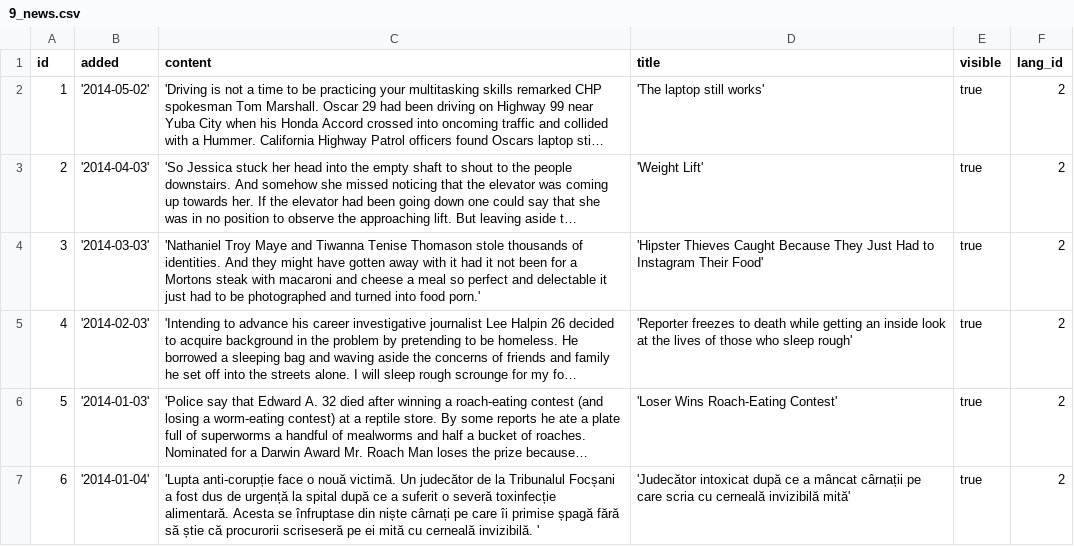
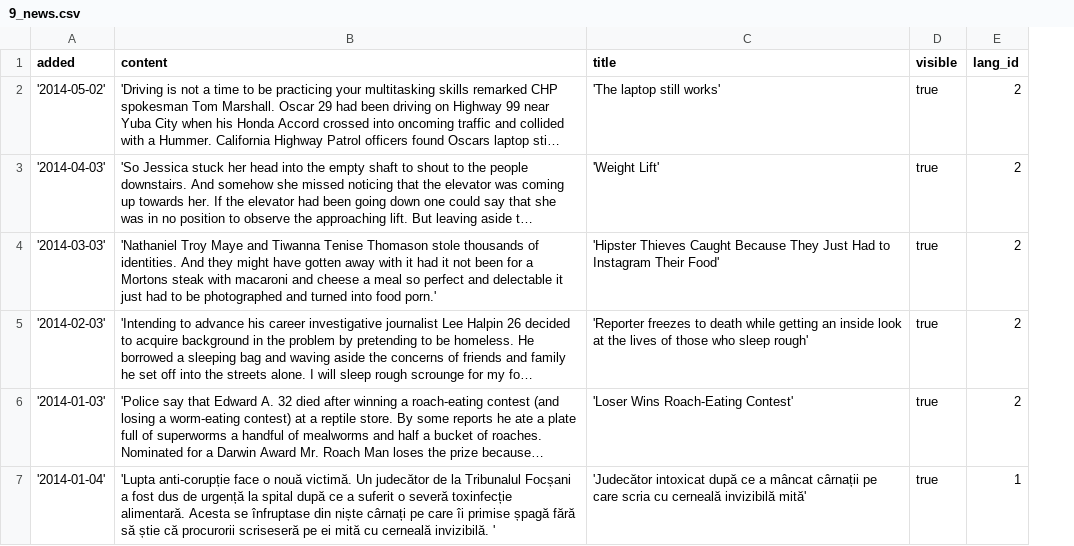
Before and after one commit to cosminrentea/roda, a CSV file: src/main/resources/csv-extra/9_news.csv, drawn as a sheet; long unchanged cells end in …; removed rows and columns are numbered as before the commit, all else as after; the diff names each change by its address in the sheet, - before the commit and + after, or states it on an @@ line.

Commit message:
Multiple minor corrections: - Relative paths for Jackrabbit - News id deleted from csv-extra - Current date set for saved news

```diff
--- a/src/main/resources/csv-extra/9_news.csv
+++ b/src/main/resources/csv-extra/9_news.csv
-column A (id), rows 2-7: 1 | 2 | 3 | 4 | 5 | 6
-E7 (lang_id): 2
+E7 (lang_id): 1
```
Also changed, not shown: 5 other files.
